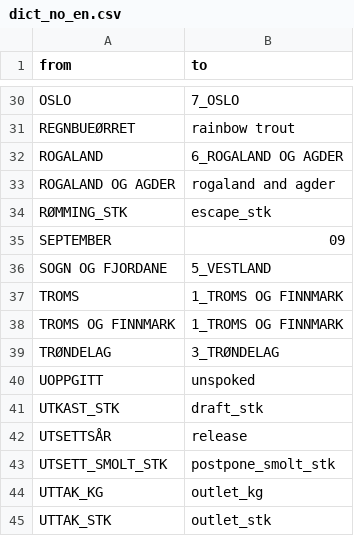
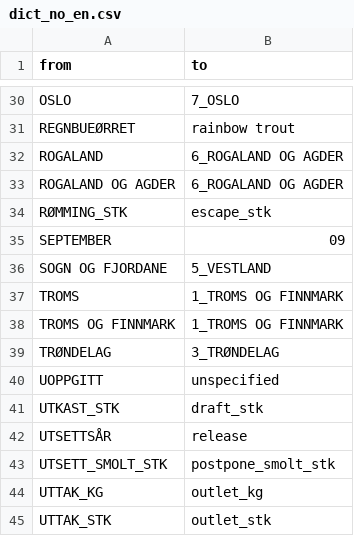
Before and after one commit to d267053/AqDataSci, a CSV file: toolbox/data/dict_no_en.csv, drawn as a sheet; only a part is shown, gaps mark what is left out.

```diff
--- a/toolbox/data/dict_no_en.csv
+++ b/toolbox/data/dict_no_en.csv
@@ -32,3 +32,3 @@ REGNBUEØRRET,rainbow trout
 ROGALAND,6_ROGALAND OG AGDER
-ROGALAND OG AGDER,rogaland and agder
+ROGALAND OG AGDER,6_ROGALAND OG AGDER
 RØMMING_STK,escape_stk
@@ -39,3 +39,3 @@ TROMS OG FINNMARK,1_TROMS OG FINNMARK
 TRØNDELAG,3_TRØNDELAG
-UOPPGITT,unspoked
+UOPPGITT,unspecified
 UTKAST_STK,draft_stk
```
Also changed, not shown: 4 other files.
